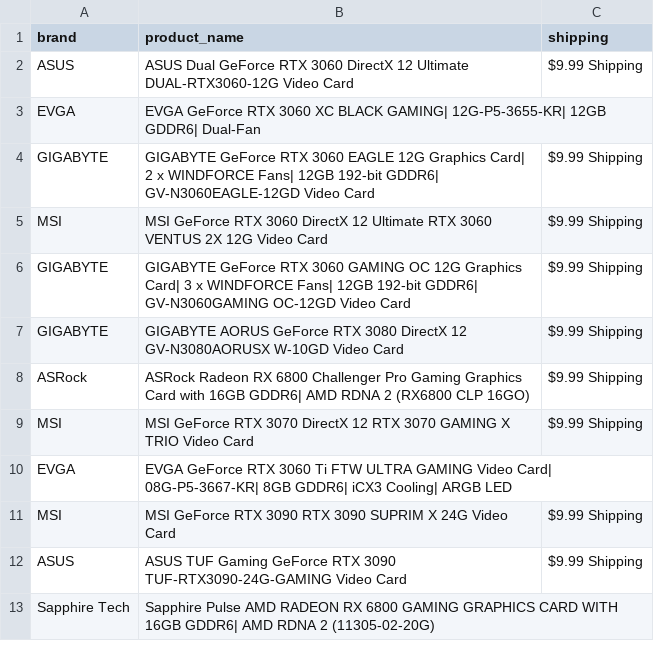
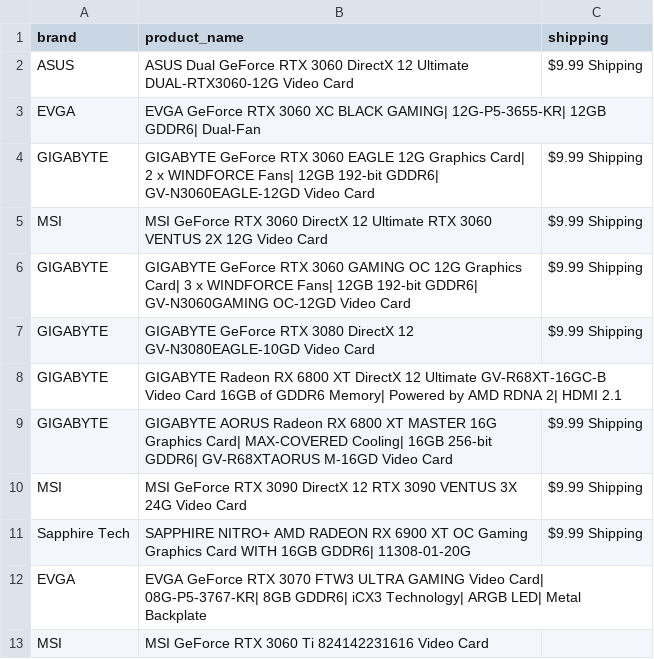
Before and after one commit to edwsqa/Crawler, a CSV file: files/products2.csv, drawn as a sheet.

```diff
--- a/files/products2.csv
+++ b/files/products2.csv
@@ -6,8 +6,8 @@ MSI,MSI GeForce RTX 3060 DirectX 12 Ultimate RTX 3060 VENTUS 2X 12G Video Card,$
 GIGABYTE,GIGABYTE GeForce RTX 3060 GAMING OC 12G Graphics Card| 3 x WINDFORCE Fans| 12GB 192-bit GDDR6| GV-N3060GAMING OC-12GD Video Card,$9.99 Shipping
-GIGABYTE,GIGABYTE AORUS GeForce RTX 3080 DirectX 12 GV-N3080AORUSX W-10GD Video Card,$9.99 Shipping
-ASRock,ASRock Radeon RX 6800 Challenger Pro Gaming Graphics Card with 16GB GDDR6| AMD RDNA 2 (RX6800 CLP 16GO),$9.99 Shipping
-MSI,MSI GeForce RTX 3070 DirectX 12 RTX 3070 GAMING X TRIO Video Card,$9.99 Shipping
-EVGA,EVGA GeForce RTX 3060 Ti FTW ULTRA GAMING Video Card| 08G-P5-3667-KR| 8GB GDDR6| iCX3 Cooling| ARGB LED,
-MSI,MSI GeForce RTX 3090 RTX 3090 SUPRIM X 24G Video Card,$9.99 Shipping
-ASUS,ASUS TUF Gaming GeForce RTX 3090 TUF-RTX3090-24G-GAMING Video Card,$9.99 Shipping
-Sapphire Tech,Sapphire Pulse AMD RADEON RX 6800 GAMING GRAPHICS CARD WITH 16GB GDDR6| AMD RDNA 2 (11305-02-20G),
+GIGABYTE,GIGABYTE GeForce RTX 3080 DirectX 12 GV-N3080EAGLE-10GD Video Card,$9.99 Shipping
+GIGABYTE,GIGABYTE Radeon RX 6800 XT DirectX 12 Ultimate GV-R68XT-16GC-B Video Card 16GB of GDDR6 Memory| Powered by AMD RDNA 2| HDMI 2.1,
+GIGABYTE,GIGABYTE AORUS Radeon RX 6800 XT MASTER 16G Graphics Card| MAX-COVERED Cooling| 16GB 256-bit GDDR6| GV-R68XTAORUS M-16GD Video Card,$9.99 Shipping
+MSI,MSI GeForce RTX 3090 DirectX 12 RTX 3090 VENTUS 3X 24G Video Card,$9.99 Shipping
+Sapphire Tech,SAPPHIRE NITRO+ AMD RADEON RX 6900 XT OC Gaming Graphics Card WITH 16GB GDDR6| 11308-01-20G,$9.99 Shipping
+EVGA,EVGA GeForce RTX 3070 FTW3 ULTRA GAMING Video Card| 08G-P5-3767-KR| 8GB GDDR6| iCX3 Technology| ARGB LED| Metal Backplate,
+MSI,MSI GeForce RTX 3060 Ti 824142231616 Video Card,
```
Also changed, not shown: files/jimms.csv, 1 other file.
